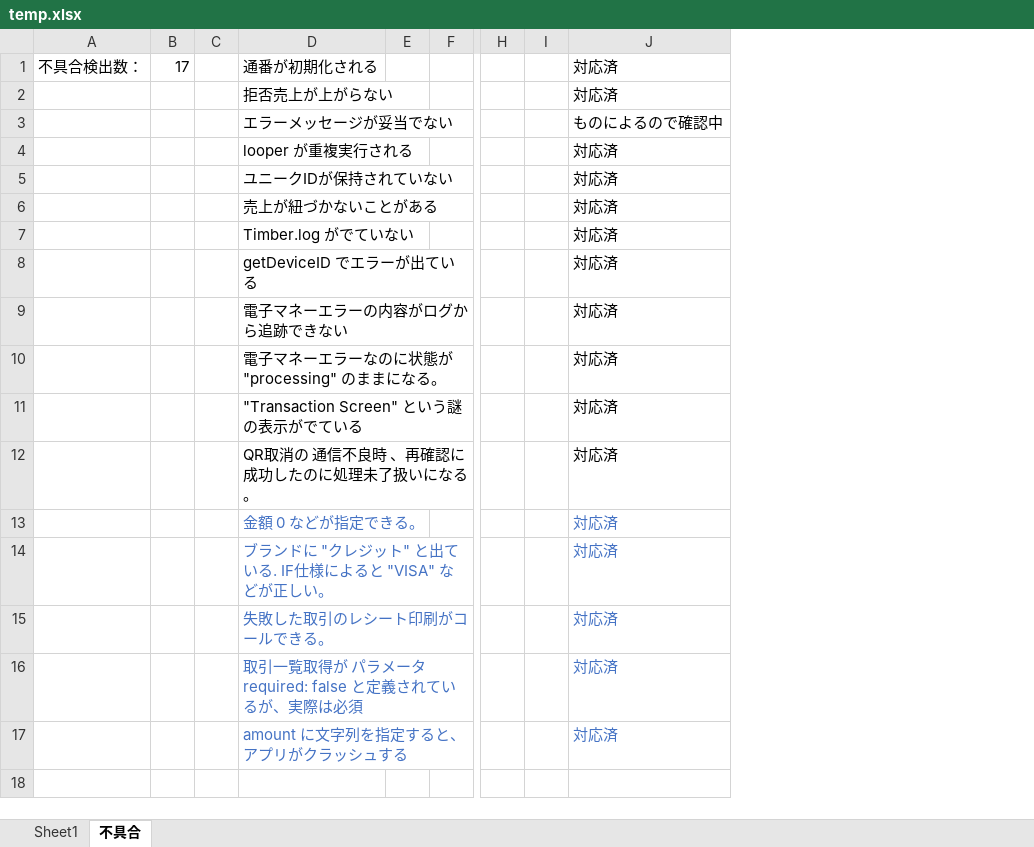
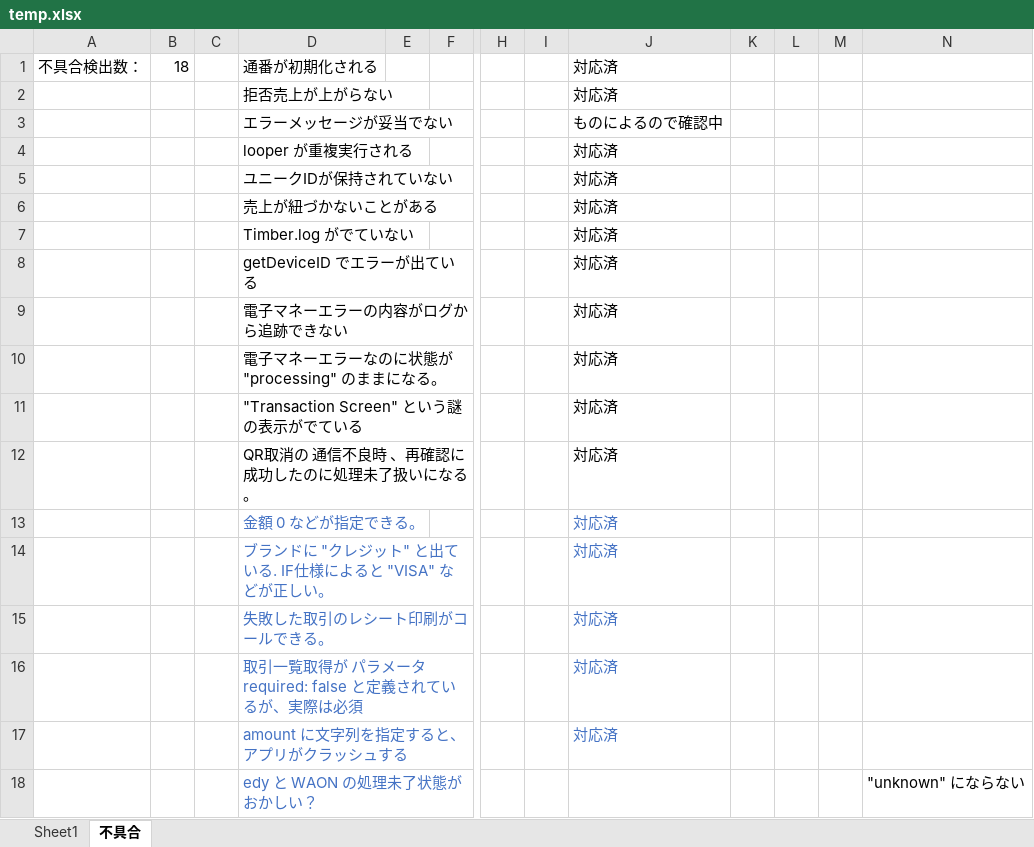
Before and after one commit to kyoshizawa/kywiki, an Excel workbook: terminal-api/testspec/temp.xlsx, sheet 不具合, drawn as a sheet; only a part is shown, gaps mark what is left out; values as stored, in another font and other column widths than the file's, no borders; removed rows and columns are numbered as before the commit, all else as after; rows hold the shown columns only; the diff names each change by its address in the sheet, - before the commit and + after, or states it on an @@ line.

```diff
--- a/terminal-api/testspec/temp.xlsx (sheet 不具合)
+++ b/terminal-api/testspec/temp.xlsx (sheet 不具合)
-column B, row 1: 17
+column B, row 1: 18
+column K, empty
+column L, empty
+column M, empty
+column N, empty
+row 18:  |  |  | edy と WAON の処理未了状態がおかしい？ |  |  |  |  |  |  |  |  | "unknown" にならない
```
Also changed, not shown: sheet Sheet1, terminal-api/files/db_sample1.xlsx, 2 other files.
